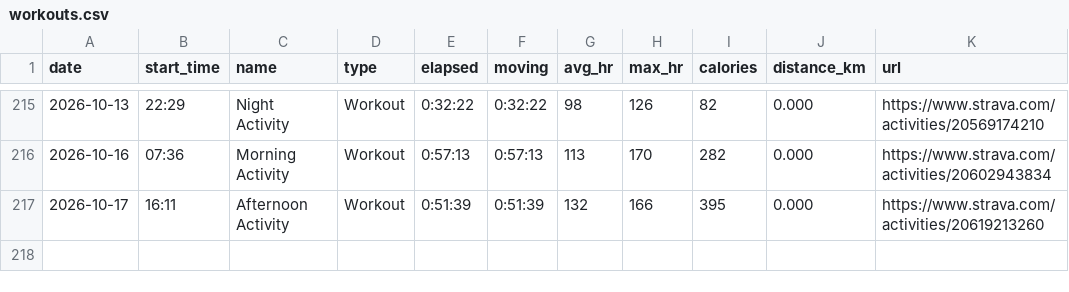
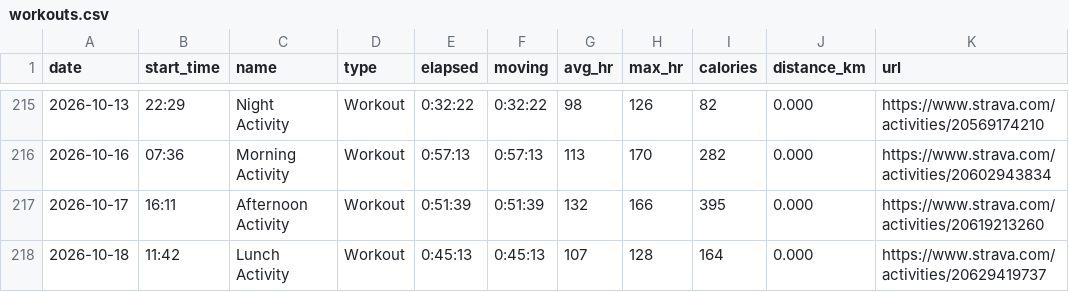
Before and after one commit to janjan0874-beep/running-dashboard, a CSV file: data/workouts.csv, drawn as a sheet; only a part is shown, gaps mark what is left out; the diff names each change by its address in the sheet, - before the commit and + after, or states it on an @@ line.

```diff
--- a/data/workouts.csv
+++ b/data/workouts.csv
+row 218: 2026-10-18 | 11:42 | Lunch Activity | Workout | 0:45:13 | 0:45:13 | 107 | 128 | 164 | 0.000 | https://www.strava.com/activities/20629419737
```
Also changed, not shown: 3 other files.
